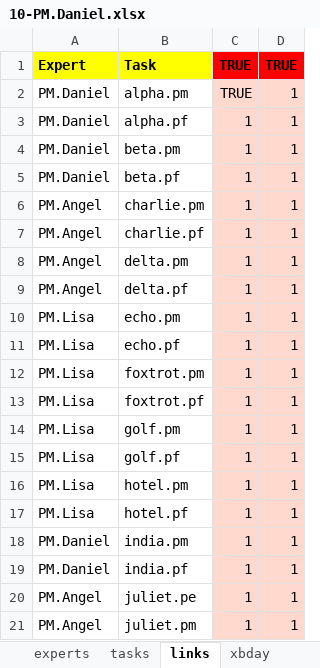
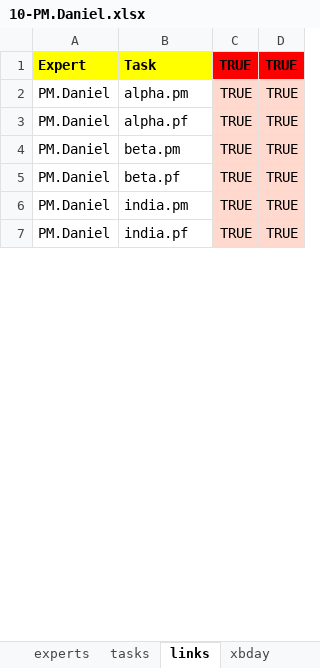
Before and after one commit to romz-pl/yumbo, an Excel workbook: ampl-data-input-excel/10-PM.Daniel/10-PM.Daniel.xlsx, sheet links, drawn as a sheet; only a part is shown; values as stored, in another font and other column widths than the file's, no borders; removed rows and columns are numbered as before the commit, all else as after; the diff covers the shown part only; the diff names each change by its address in the sheet, - before the commit and + after, or states it on an @@ line.

```diff
--- a/ampl-data-input-excel/10-PM.Daniel/10-PM.Daniel.xlsx (sheet links)
+++ b/ampl-data-input-excel/10-PM.Daniel/10-PM.Daniel.xlsx (sheet links)
-D2:D5: 1
+D2:D5: TRUE
-C3:C5: 1
+C3:C5: TRUE
-row 6: PM.Angel | charlie.pm | 1 | 1
-row 7: PM.Angel | charlie.pf | 1 | 1
-row 8: PM.Angel | delta.pm | 1 | 1
-row 9: PM.Angel | delta.pf | 1 | 1
-row 10: PM.Lisa | echo.pm | 1 | 1
-row 11: PM.Lisa | echo.pf | 1 | 1
-row 12: PM.Lisa | foxtrot.pm | 1 | 1
-row 13: PM.Lisa | foxtrot.pf | 1 | 1
-row 14: PM.Lisa | golf.pm | 1 | 1
-row 15: PM.Lisa | golf.pf | 1 | 1
-row 16: PM.Lisa | hotel.pm | 1 | 1
-row 17: PM.Lisa | hotel.pf | 1 | 1
-C6:C7: 1
+C6:C7: TRUE
-D6:D7: 1
+D6:D7: TRUE
-row 20: PM.Angel | juliet.pe | 1 | 1
-row 21: PM.Angel | juliet.pm | 1 | 1
```
Also changed, not shown: 113 removed rows and 16 edited cells elsewhere in this sheet, sheet invoicing periods bounds, sheet tasks, sheet xbday, sheet experts, sheet expert bounds, sheet ubday, formulas that keep their value, 2 other files.
